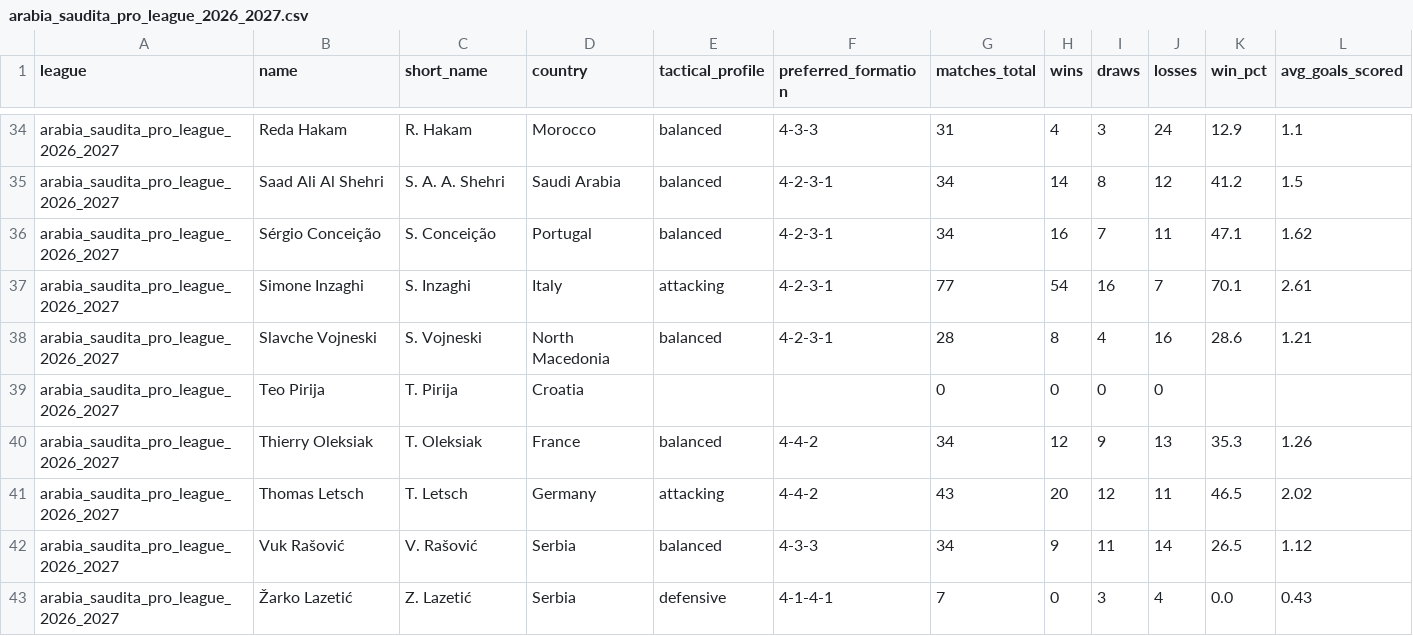
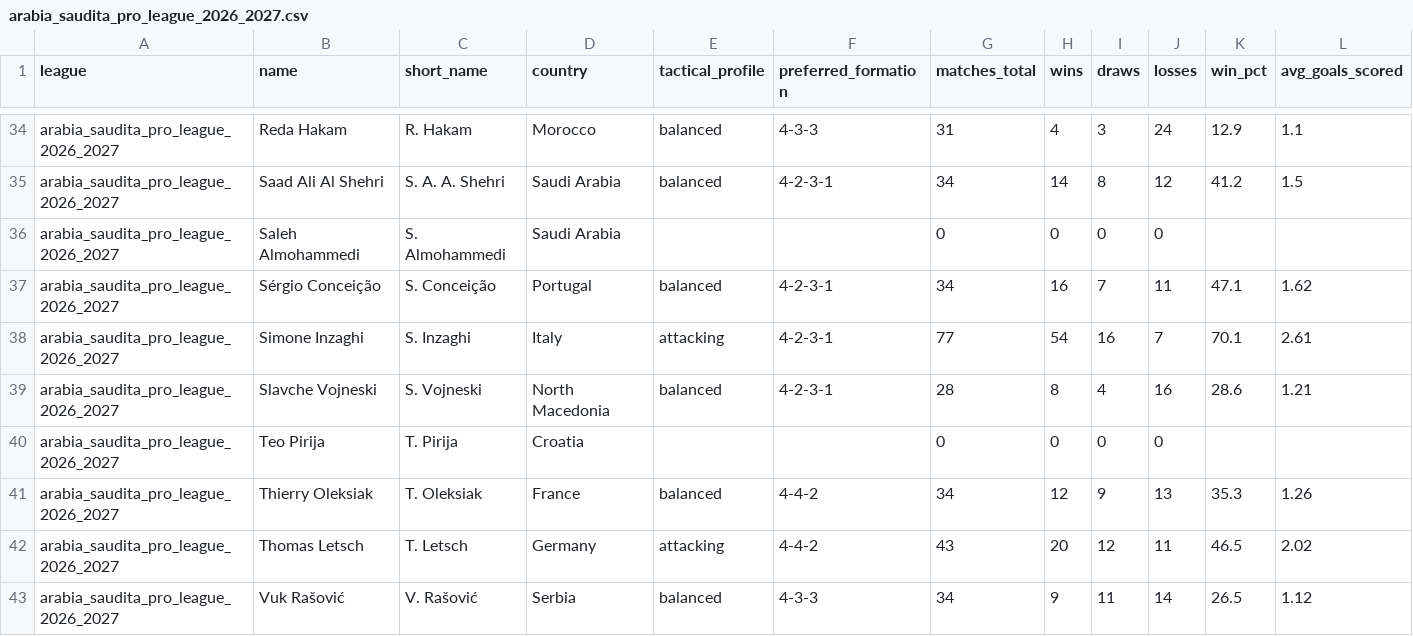
Before and after one commit to aimidas1/coach, a CSV file: arabia_saudita_pro_league_2026_2027.csv, drawn as a sheet; only a part is shown, gaps mark what is left out; the shorter side is filled out with more unchanged rows; rows hold the shown columns only; the diff names each change by its address in the sheet, - before the commit and + after, or states it on an @@ line.

Commit message:
auto: update data 2026-11-28

```diff
--- a/arabia_saudita_pro_league_2026_2027.csv
+++ b/arabia_saudita_pro_league_2026_2027.csv
+row 36: arabia_saudita_pro_league_2026_2027 | Saleh Almohammedi | S. Almohammedi | Saudi Arabia |  |  | 0 | 0 | 0 | 0
```
